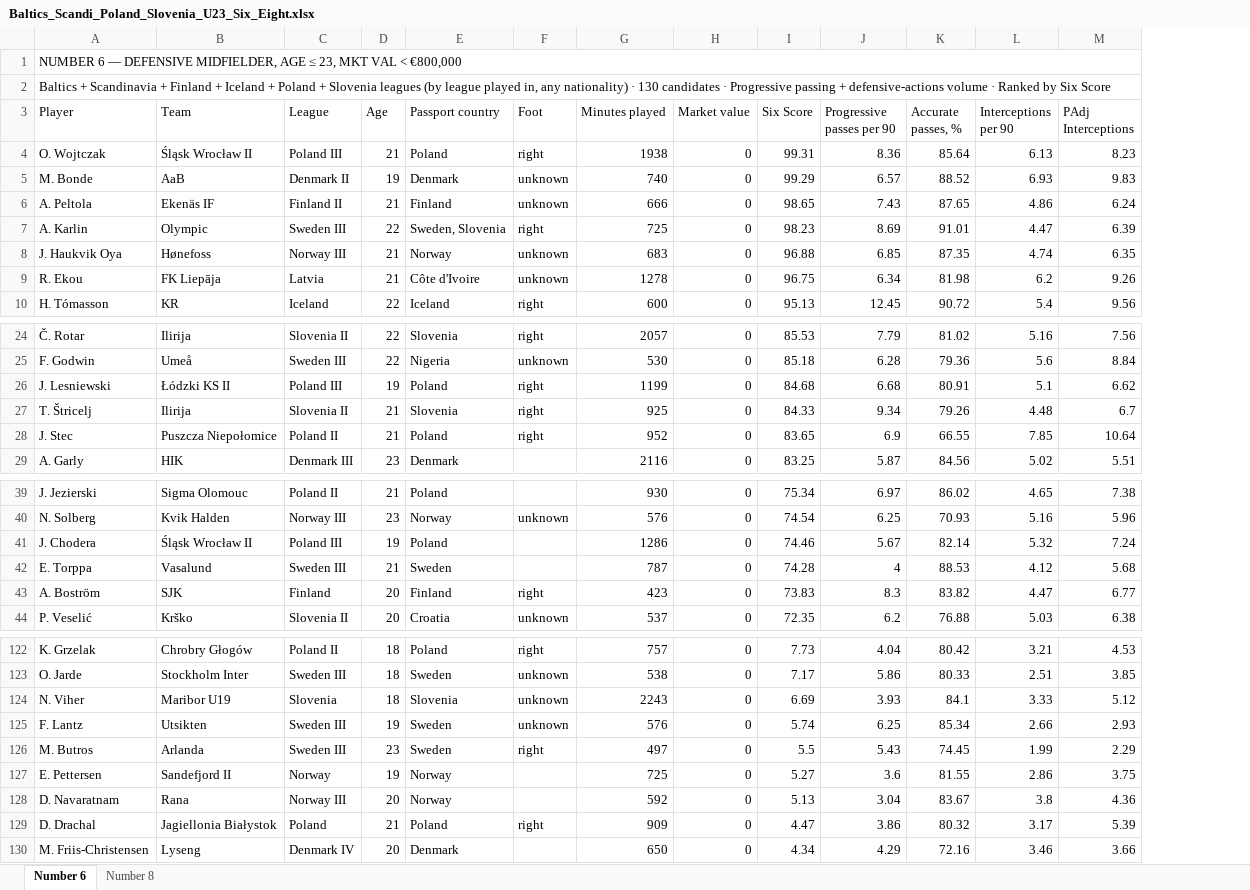
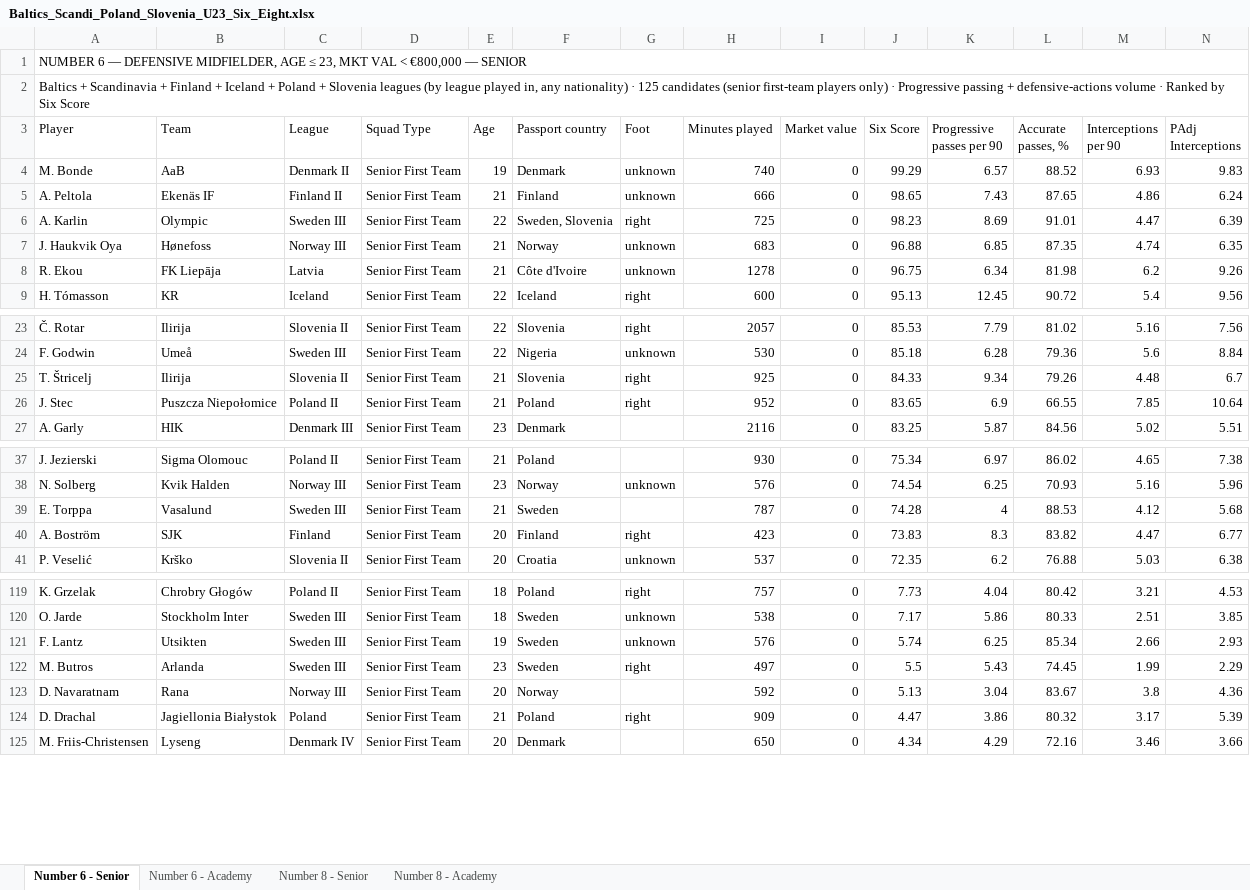
Before and after one commit to marclamberts/hradeck-scouting, an Excel workbook: data/Baltics_Scandi_Poland_Slovenia_U23_Six_Eight.xlsx, sheet Number 6 - Senior, drawn as a sheet; only a part is shown, gaps mark what is left out; values as stored, in another font and other column widths than the file's, no cell formats; removed rows and columns are numbered as before the commit, all else as after; rows hold the shown columns only; the diff names each change by its address in the sheet, - before the commit and + after, or states it on an @@ line.

```diff
--- a/data/Baltics_Scandi_Poland_Slovenia_U23_Six_Eight.xlsx (sheet Number 6 - Senior)
+++ b/data/Baltics_Scandi_Poland_Slovenia_U23_Six_Eight.xlsx (sheet Number 6 - Senior)
-sheet tab: Number 6
+sheet tab: Number 6 - Senior
-sheet tab: Number 8
+sheet tab: Number 6 - Academy
+sheet tab: Number 8 - Senior
+sheet tab: Number 8 - Academy
+column D (Squad Type), rows 4-9: all Senior First Team; rows 23-27: all Senior First Team; rows 37-41: all Senior First Team; rows 119-125: all Senior First Team
-A1 (Player): …< €800,000
+A1 (Player): …< €800,000 — SENIOR
-A2 (Player): …nationality) · 130 candidates · Progressive…
+A2 (Player): …nationality) · 125 candidates (senior first-team players only) · Progressive…
-row 4: O. Wojtczak | Śląsk Wrocław II | Poland III | 21 | Poland | right | 1938 | 0 | 99.31 | 8.36 | 85.64 | 6.13 | 8.23
-row 26: J. Lesniewski | Łódzki KS II | Poland III | 19 | Poland | right | 1199 | 0 | 84.68 | 6.68 | 80.91 | 5.1 | 6.62
-row 41: J. Chodera | Śląsk Wrocław II | Poland III | 19 | Poland |  | 1286 | 0 | 74.46 | 5.67 | 82.14 | 5.32 | 7.24
-row 124: N. Viher | Maribor U19 | Slovenia | 18 | Slovenia | unknown | 2243 | 0 | 6.69 | 3.93 | 84.1 | 3.33 | 5.12
-row 127: E. Pettersen | Sandefjord II | Norway | 19 | Norway |  | 725 | 0 | 5.27 | 3.6 | 81.55 | 2.86 | 3.75
```
Also changed, not shown: sheet Number 6 - Academy, cell formats, data/CZ_SK_U23_Six_Eight.xlsx, 5 other files.
